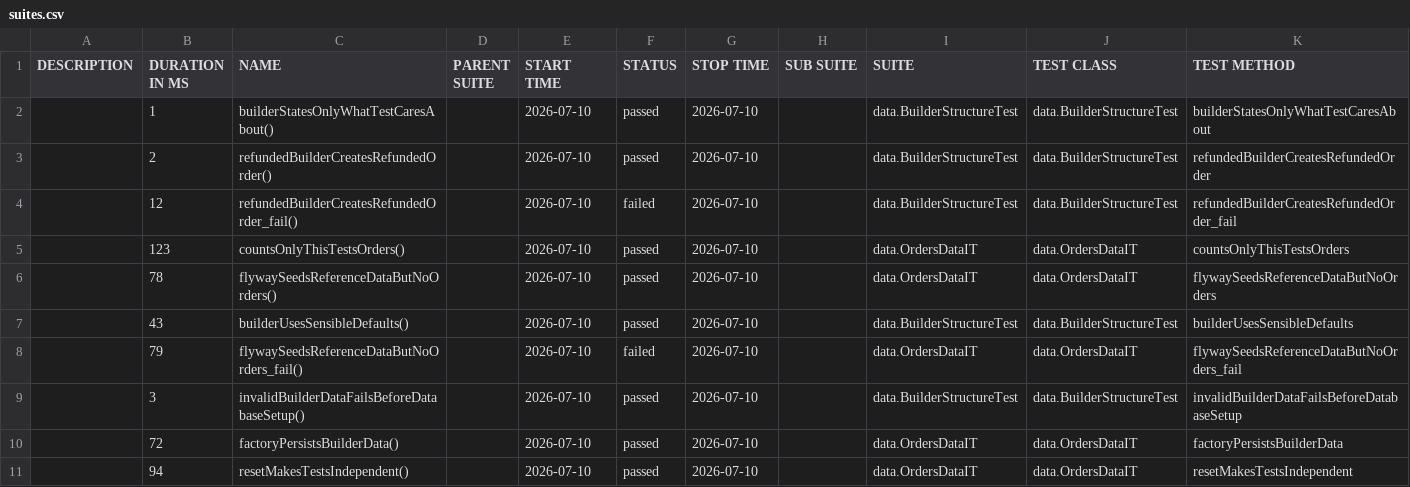
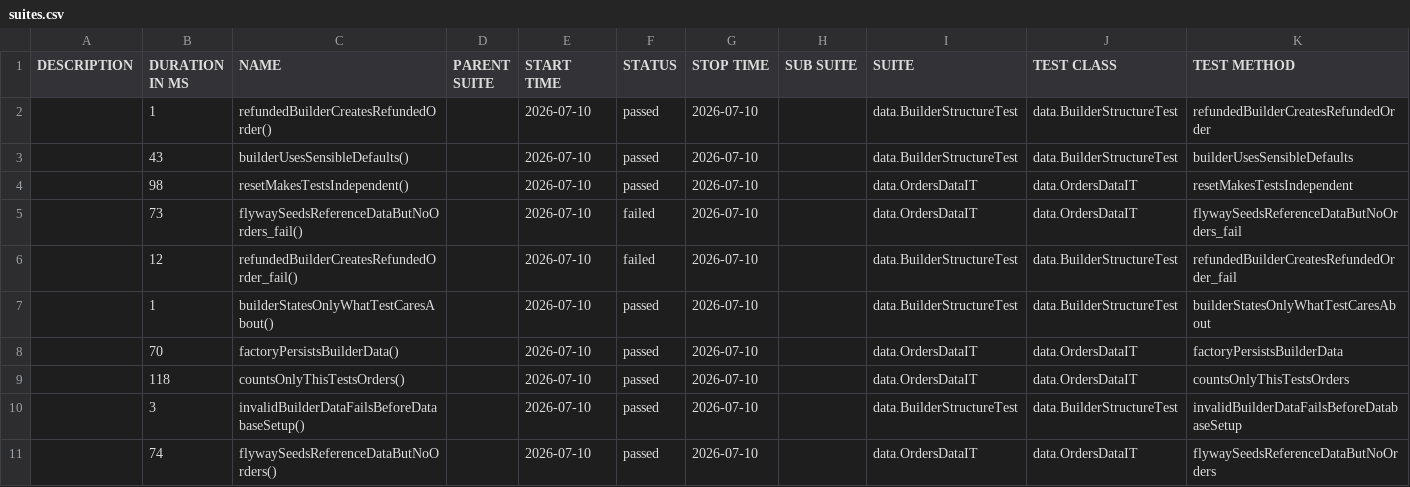
Before and after one commit to Manibingi/gradle-cli, a CSV file: 7/data/suites.csv, drawn as a sheet.

```diff
--- a/7/data/suites.csv
+++ b/7/data/suites.csv
@@ -1,11 +1,11 @@
 "DESCRIPTION","DURATION IN MS","NAME","PARENT SUITE","START TIME","STATUS","STOP TIME","SUB SUITE","SUITE","TEST CLASS","TEST METHOD"
+"","1","refundedBuilderCreatesRefundedOrder()","","2026-07-10","passed","2026-07-10","","data.BuilderStructureTest","data.BuilderStructureTest","refundedBuilderCreatesRefundedOrder"
+"","43","builderUsesSensibleDefaults()","","2026-07-10","passed","2026-07-10","","data.BuilderStructureTest","data.BuilderStructureTest","builderUsesSensibleDefaults"
+"","98","resetMakesTestsIndependent()","","2026-07-10","passed","2026-07-10","","data.OrdersDataIT","data.OrdersDataIT","resetMakesTestsIndependent"
+"","73","flywaySeedsReferenceDataButNoOrders_fail()","","2026-07-10","failed","2026-07-10","","data.OrdersDataIT","data.OrdersDataIT","flywaySeedsReferenceDataButNoOrders_fail"
+"","12","refundedBuilderCreatesRefundedOrder_fail()","","2026-07-10","failed","2026-07-10","","data.BuilderStructureTest","data.BuilderStructureTest","refundedBuilderCreatesRefundedOrder_fail"
 "","1","builderStatesOnlyWhatTestCaresAbout()","","2026-07-10","passed","2026-07-10","","data.BuilderStructureTest","data.BuilderStructureTest","builderStatesOnlyWhatTestCaresAbout"
-"","2","refundedBuilderCreatesRefundedOrder()","","2026-07-10","passed","2026-07-10","","data.BuilderStructureTest","data.BuilderStructureTest","refundedBuilderCreatesRefundedOrder"
-"","12","refundedBuilderCreatesRefundedOrder_fail()","","2026-07-10","failed","2026-07-10","","data.BuilderStructureTest","data.BuilderStructureTest","refundedBuilderCreatesRefundedOrder_fail"
-"","123","countsOnlyThisTestsOrders()","","2026-07-10","passed","2026-07-10","","data.OrdersDataIT","data.OrdersDataIT","countsOnlyThisTestsOrders"
-"","78","flywaySeedsReferenceDataButNoOrders()","","2026-07-10","passed","2026-07-10","","data.OrdersDataIT","data.OrdersDataIT","flywaySeedsReferenceDataButNoOrders"
-"","43","builderUsesSensibleDefaults()","","2026-07-10","passed","2026-07-10","","data.BuilderStructureTest","data.BuilderStructureTest","builderUsesSensibleDefaults"
-"","79","flywaySeedsReferenceDataButNoOrders_fail()","","2026-07-10","failed","2026-07-10","","data.OrdersDataIT","data.OrdersDataIT","flywaySeedsReferenceDataButNoOrders_fail"
+"","70","factoryPersistsBuilderData()","","2026-07-10","passed","2026-07-10","","data.OrdersDataIT","data.OrdersDataIT","factoryPersistsBuilderData"
+"","118","countsOnlyThisTestsOrders()","","2026-07-10","passed","2026-07-10","","data.OrdersDataIT","data.OrdersDataIT","countsOnlyThisTestsOrders"
 "","3","invalidBuilderDataFailsBeforeDatabaseSetup()","","2026-07-10","passed","2026-07-10","","data.BuilderStructureTest","data.BuilderStructureTest","invalidBuilderDataFailsBeforeDatabaseSetup"
-"","72","factoryPersistsBuilderData()","","2026-07-10","passed","2026-07-10","","data.OrdersDataIT","data.OrdersDataIT","factoryPersistsBuilderData"
-"","94","resetMakesTestsIndependent()","","2026-07-10","passed","2026-07-10","","data.OrdersDataIT","data.OrdersDataIT","resetMakesTestsIndependent"
+"","74","flywaySeedsReferenceDataButNoOrders()","","2026-07-10","passed","2026-07-10","","data.OrdersDataIT","data.OrdersDataIT","flywaySeedsReferenceDataButNoOrders"
```
Also changed, not shown: 36 other files.
